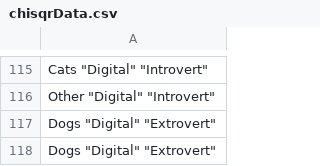
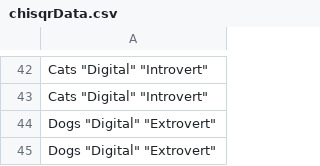
Before and after one commit to JohnnyDoorn/teaching-statistics, a CSV file: SSR/2025/28. chi_squared_test/chisqrData.csv, drawn as a sheet; only a part is shown, gaps mark what is left out; the diff covers the shown part only.

Commit message:
add more data chi

```diff
--- a/SSR/2025/28. chi_squared_test/chisqrData.csv
+++ b/SSR/2025/28. chi_squared_test/chisqrData.csv
@@ -115,3 +42,3 @@
 "Cats" "Digital" "Introvert"
-"Other" "Digital" "Introvert"
+"Cats" "Digital" "Introvert"
 "Dogs" "Digital" "Extrovert"
```
Also changed, not shown: 1 added row, 74 removed rows and 26 moved rows elsewhere in this file, 7 other files.
